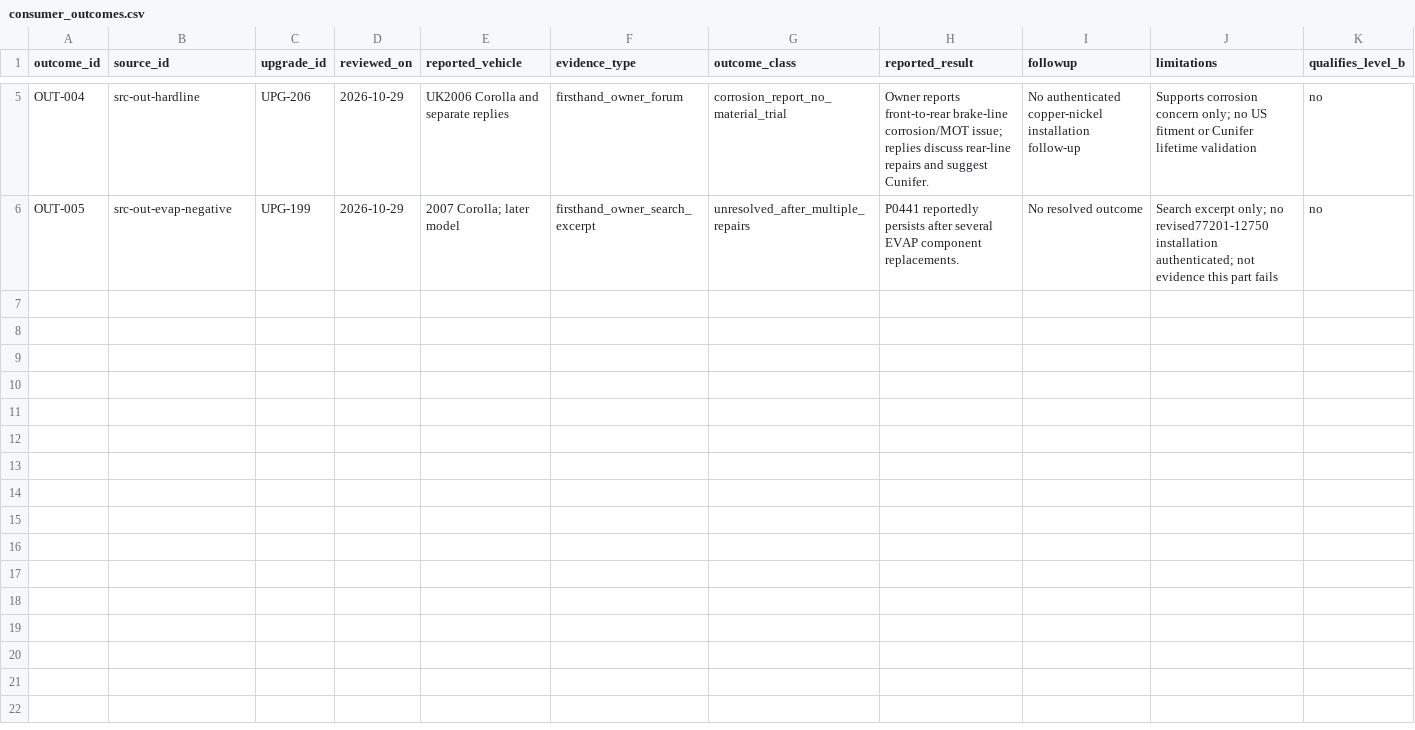
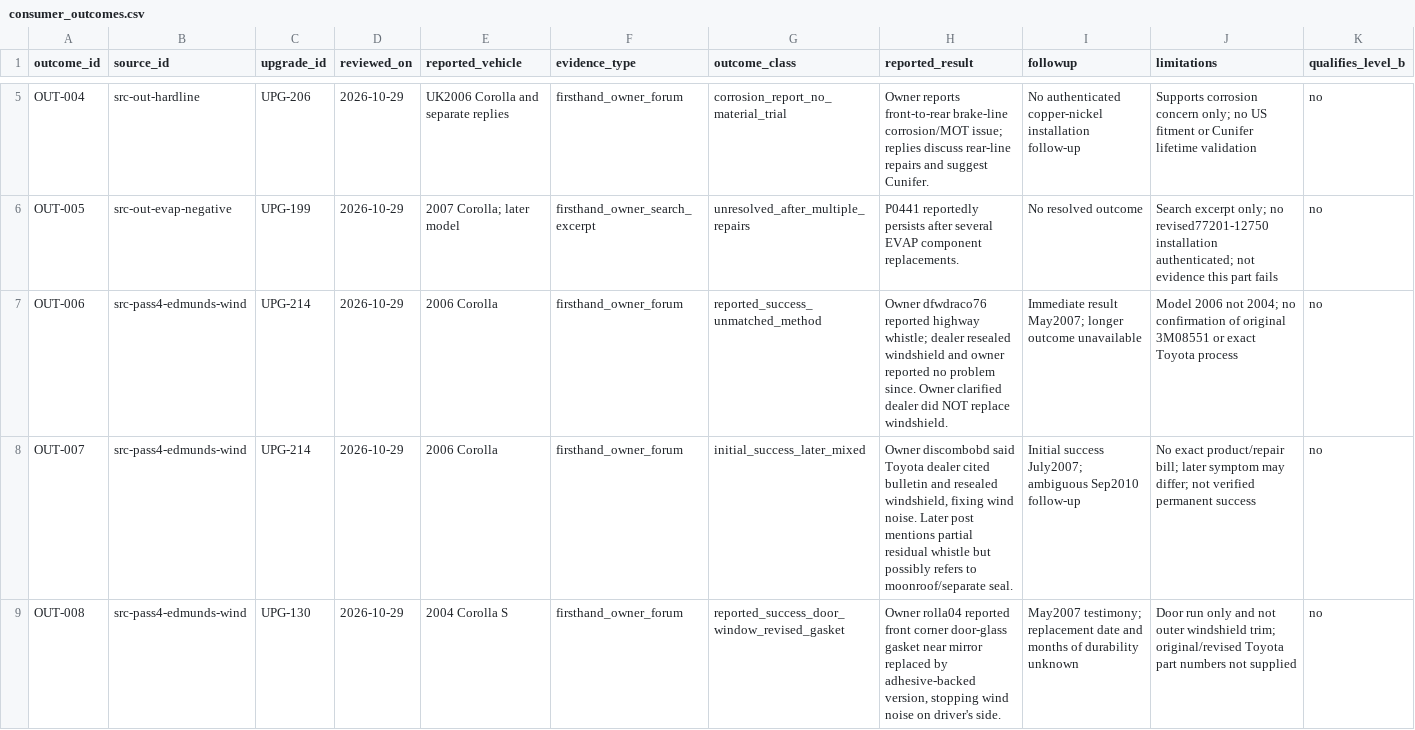
Before and after one commit to 79cbd8hmgj-wq/Felicity, a CSV file: database/consumer_outcomes.csv, drawn as a sheet; only a part is shown, gaps mark what is left out; rows hold the shown columns only; the diff names each change by its address in the sheet, - before the commit and + after, or states it on an @@ line.

Commit message:
research: add three Corolla owner outcomes for windshield and door-glass wind noise

```diff
--- a/database/consumer_outcomes.csv
+++ b/database/consumer_outcomes.csv
+row 7: OUT-006 | src-pass4-edmunds-wind | UPG-214 | 2026-10-29 | 2006 Corolla | firsthand_owner_forum | reported_success_unmatched_method | Owner dfwdraco76 reported highway whistle; dealer resealed windshield and owner reported no problem since. Owner clarified dealer did NOT replace windshield. | Immediate result May2007; longer outcome unavailable | Model 2006 not 2004; no confirmation of original 3M08551 or exact Toyota process | no
+row 8: OUT-007 | src-pass4-edmunds-wind | UPG-214 | 2026-10-29 | 2006 Corolla | firsthand_owner_forum | initial_success_later_mixed | Owner discombobd said Toyota dealer cited bulletin and resealed windshield, fixing wind noise. Later post mentions partial residual whistle but possibly refers to moonroof/separate seal. | Initial success July2007; ambiguous Sep2010 follow-up | No exact product/repair bill; later symptom may differ; not verified permanent success | no
+row 9: OUT-008 | src-pass4-edmunds-wind | UPG-130 | 2026-10-29 | 2004 Corolla S | firsthand_owner_forum | reported_success_door_window_revised_gasket | Owner rolla04 reported front corner door-glass gasket near mirror replaced by adhesive-backed version, stopping wind noise on driver's side. | May2007 testimony; replacement date and months of durability unknown | Door run only and not outer windshield trim; original/revised Toyota part numbers not supplied | no
```
